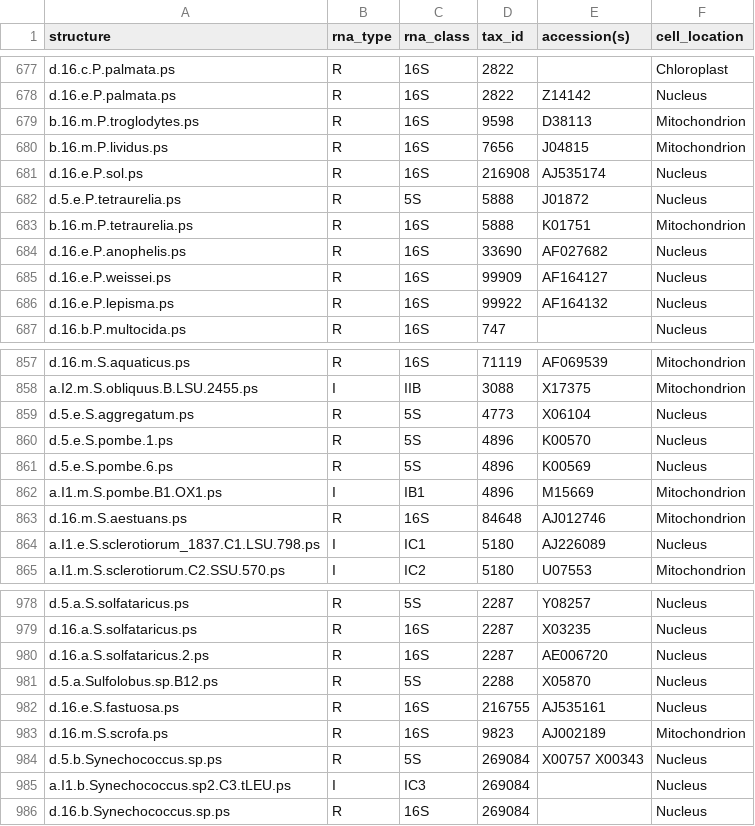
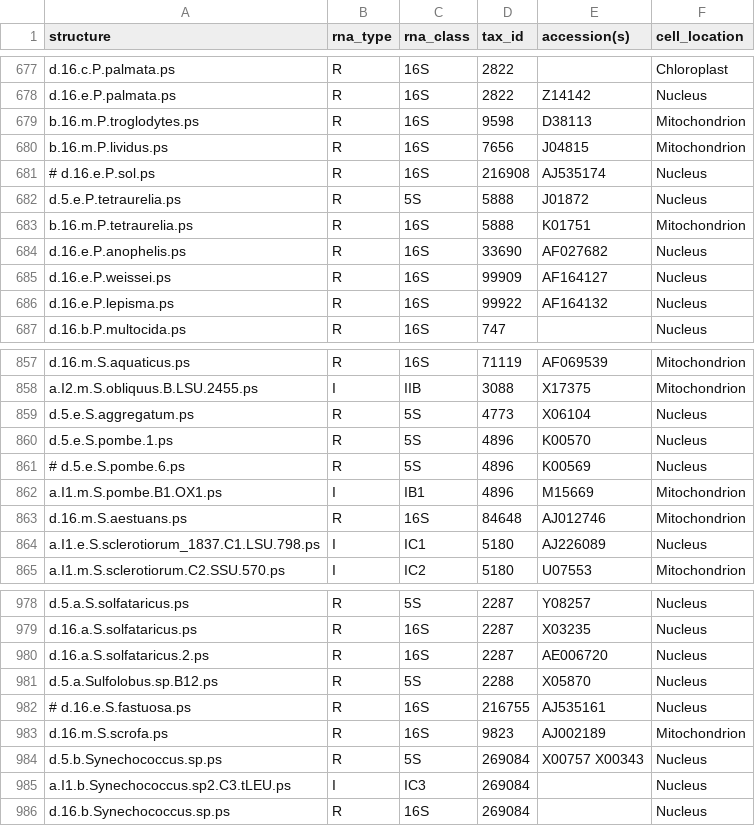
Before and after one commit to r2dt-bio/R2DT, a TSV file: data/rnacentral-nopbpseq-2019-02-15.tsv, drawn as a sheet; only a part is shown, gaps mark what is left out; the diff covers the shown part only.

```diff
--- a/data/rnacentral-nopbpseq-2019-02-15.tsv
+++ b/data/rnacentral-nopbpseq-2019-02-15.tsv
@@ -680,3 +680,3 @@ b.16.m.P.troglodytes.ps	R	16S	9598	D38113	Mitochondrion
 b.16.m.P.lividus.ps	R	16S	7656	J04815	Mitochondrion
-d.16.e.P.sol.ps	R	16S	216908	AJ535174	Nucleus
+# d.16.e.P.sol.ps	R	16S	216908	AJ535174	Nucleus
 d.5.e.P.tetraurelia.ps	R	5S	5888	J01872	Nucleus
@@ -860,3 +860,3 @@ d.5.e.S.aggregatum.ps	R	5S	4773	X06104	Nucleus
 d.5.e.S.pombe.1.ps	R	5S	4896	K00570	Nucleus
-d.5.e.S.pombe.6.ps	R	5S	4896	K00569	Nucleus
+# d.5.e.S.pombe.6.ps	R	5S	4896	K00569	Nucleus
 a.I1.m.S.pombe.B1.OX1.ps	I	IB1	4896	M15669	Mitochondrion
@@ -981,3 +981,3 @@ d.16.a.S.solfataricus.2.ps	R	16S	2287	AE006720	Nucleus
 d.5.a.Sulfolobus.sp.B12.ps	R	5S	2288	X05870	Nucleus
-d.16.e.S.fastuosa.ps	R	16S	216755	AJ535161	Nucleus
+# d.16.e.S.fastuosa.ps	R	16S	216755	AJ535161	Nucleus
 d.16.m.S.scrofa.ps	R	16S	9823	AJ002189	Mitochondrion
```
Also changed, not shown: 12 edited cells elsewhere in this file, 1 other file.
